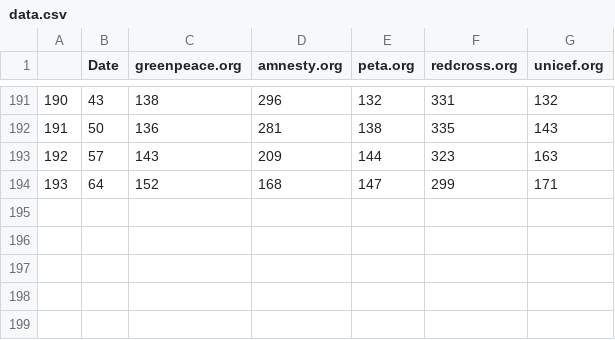
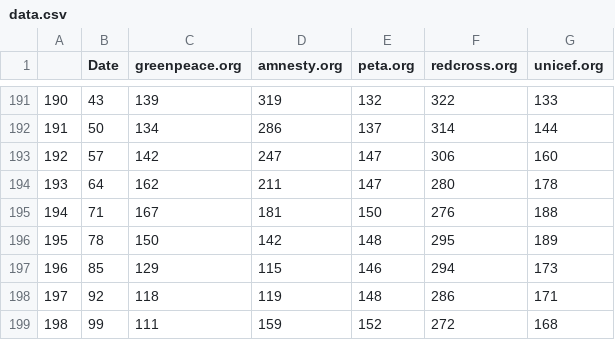
Before and after one commit to mhnierhoff/TOSA, a CSV file: data/data.csv, drawn as a sheet; only a part is shown, gaps mark what is left out; the diff covers the shown part only.

```diff
--- a/data/data.csv
+++ b/data/data.csv
@@ -191,4 +191,9 @@
-"190",43,138,296,132,331,132
-"191",50,136,281,138,335,143
-"192",57,143,209,144,323,163
-"193",64,152,168,147,299,171
+"190",43,139,319,132,322,133
+"191",50,134,286,137,314,144
+"192",57,142,247,147,306,160
+"193",64,162,211,147,280,178
+"194",71,167,181,150,276,188
+"195",78,150,142,148,295,189
+"196",85,129,115,146,294,173
+"197",92,118,119,148,286,171
+"198",99,111,159,152,272,168
```
Also changed, not shown: 132 edited cells elsewhere in this file, data/tos.csv, 5 other files.
